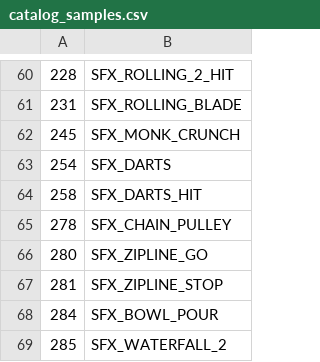
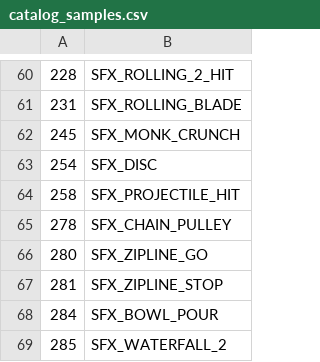
Before and after one commit to LostArtefacts/TRX, a CSV file: data/tr2/ship/cfg/catalog_samples.csv, drawn as a sheet; only a part is shown, gaps mark what is left out.

Commit message:
objects: extract O_DISC from O_DART; same for emitters

```diff
--- a/data/tr2/ship/cfg/catalog_samples.csv
+++ b/data/tr2/ship/cfg/catalog_samples.csv
@@ -62,4 +62,4 @@
 245, SFX_MONK_CRUNCH
-254, SFX_DARTS
-258, SFX_DARTS_HIT
+254, SFX_DISC
+258, SFX_PROJECTILE_HIT
 278, SFX_CHAIN_PULLEY
```
Also changed, not shown: data/tr1/ship/cfg/catalog_samples.csv, data/tr2/ship/cfg/catalog_objects.csv, 23 other files.
